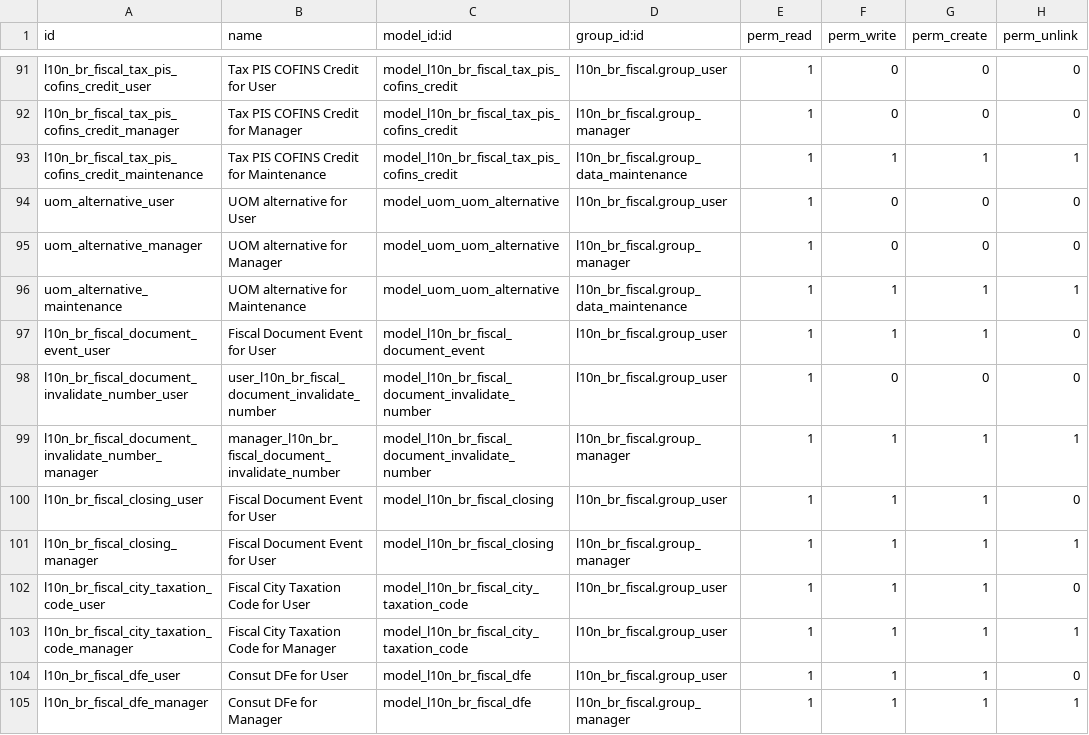
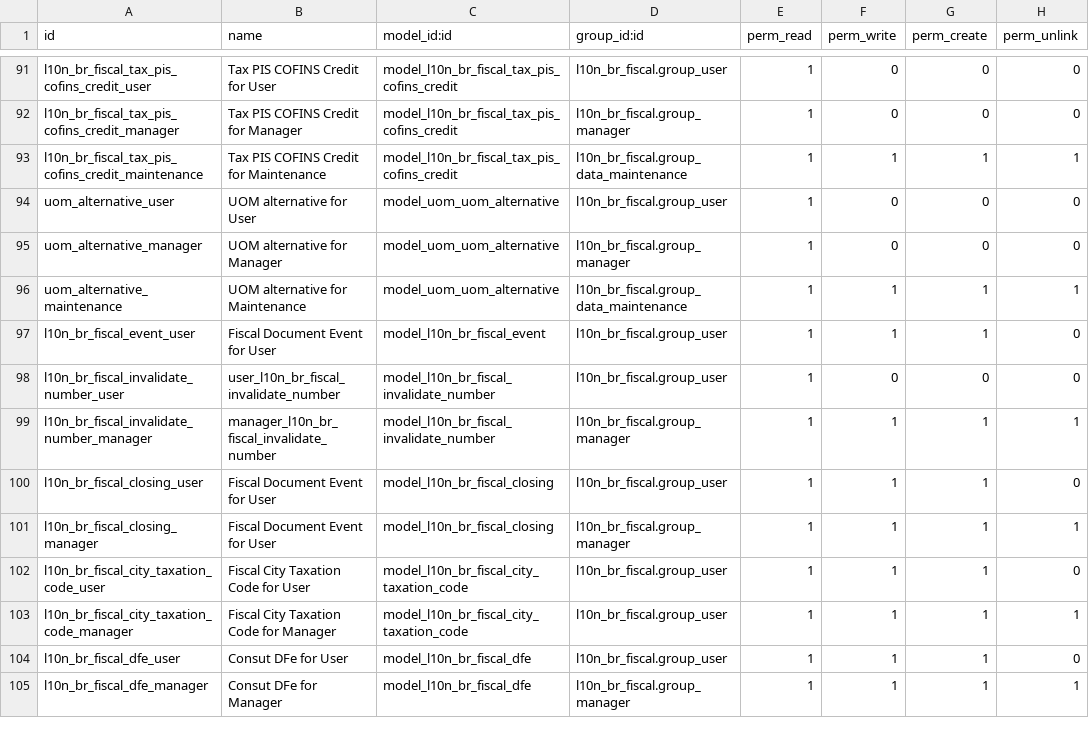
Before and after one commit to odoo-brazil/l10n-brazil, a CSV file: l10n_br_fiscal/security/ir.model.access.csv, drawn as a sheet; only a part is shown, gaps mark what is left out.

Commit message:
Update model access file

```diff
--- a/l10n_br_fiscal/security/ir.model.access.csv
+++ b/l10n_br_fiscal/security/ir.model.access.csv
@@ -96,5 +96,5 @@
 "uom_alternative_maintenance","UOM alternative for Maintenance","model_uom_uom_alternative","l10n_br_fiscal.group_data_maintenance",1,1,1,1
-"l10n_br_fiscal_document_event_user","Fiscal Document Event for User","model_l10n_br_fiscal_document_event","l10n_br_fiscal.group_user",1,1,1,0
-"l10n_br_fiscal_document_invalidate_number_user","user_l10n_br_fiscal_document_invalidate_number","model_l10n_br_fiscal_document_invalidate_number","l10n_br_fiscal.group_user",1,0,0,0
-"l10n_br_fiscal_document_invalidate_number_manager","manager_l10n_br_fiscal_document_invalidate_number","model_l10n_br_fiscal_document_invalidate_number","l10n_br_fiscal.group_manager",1,1,1,1
+"l10n_br_fiscal_event_user","Fiscal Document Event for User","model_l10n_br_fiscal_event","l10n_br_fiscal.group_user",1,1,1,0
+"l10n_br_fiscal_invalidate_number_user","user_l10n_br_fiscal_invalidate_number","model_l10n_br_fiscal_invalidate_number","l10n_br_fiscal.group_user",1,0,0,0
+"l10n_br_fiscal_invalidate_number_manager","manager_l10n_br_fiscal_invalidate_number","model_l10n_br_fiscal_invalidate_number","l10n_br_fiscal.group_manager",1,1,1,1
 "l10n_br_fiscal_closing_user","Fiscal Document Event for User","model_l10n_br_fiscal_closing","l10n_br_fiscal.group_user",1,1,1,0
```
Also changed, not shown: 2 other files.
